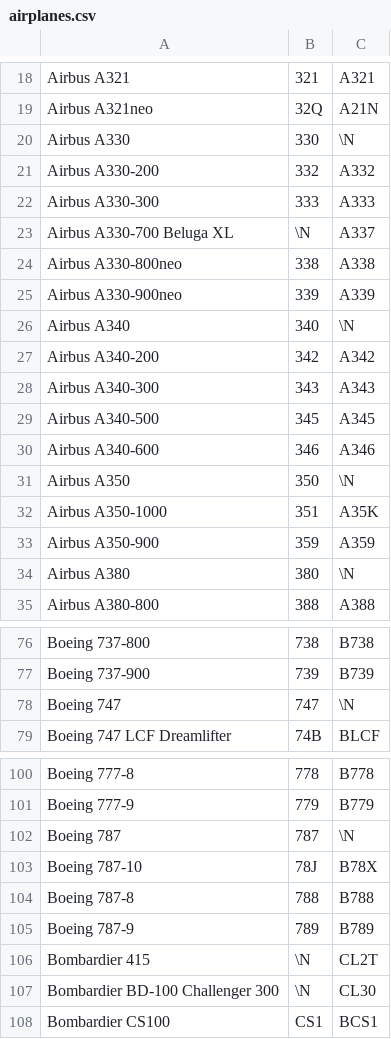
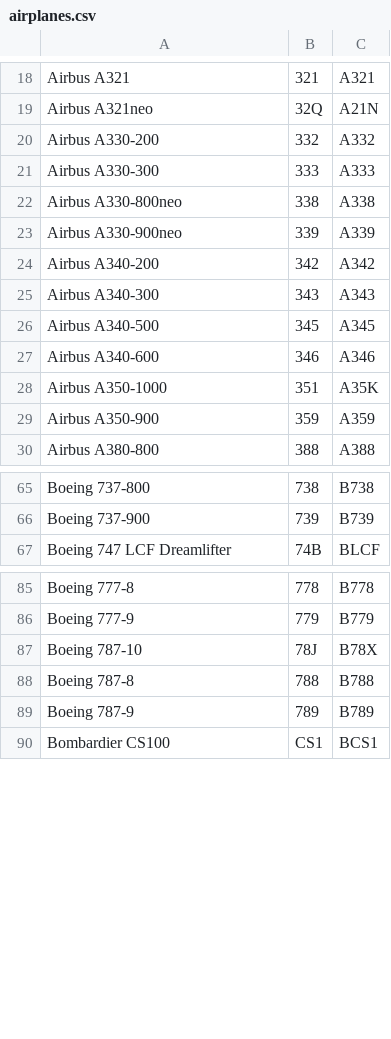
Before and after one commit to laurelwood-erb/cs348, a CSV file: backend/data/airplanes.csv, drawn as a sheet; only a part is shown, gaps mark what is left out; the diff covers the shown part only.

```diff
--- a/backend/data/airplanes.csv
+++ b/backend/data/airplanes.csv
@@ -19,9 +19,6 @@ Airbus A321,321,A321
 Airbus A321neo,32Q,A21N
-Airbus A330,330,\N
 Airbus A330-200,332,A332
 Airbus A330-300,333,A333
-Airbus A330-700 Beluga XL,\N,A337
 Airbus A330-800neo,338,A338
 Airbus A330-900neo,339,A339
-Airbus A340,340,\N
 Airbus A340-200,342,A342
@@ -30,6 +27,4 @@ Airbus A340-500,345,A345
 Airbus A340-600,346,A346
-Airbus A350,350,\N
 Airbus A350-1000,351,A35K
 Airbus A350-900,359,A359
-Airbus A380,380,\N
 Airbus A380-800,388,A388
@@ -77,3 +66,2 @@ Boeing 737-800,738,B738
 Boeing 737-900,739,B739
-Boeing 747,747,\N
 Boeing 747 LCF Dreamlifter,74B,BLCF
@@ -101,3 +86,2 @@ Boeing 777-8,778,B778
 Boeing 777-9,779,B779
-Boeing 787,787,\N
 Boeing 787-10,78J,B78X
@@ -105,4 +89,2 @@ Boeing 787-8,788,B788
 Boeing 787-9,789,B789
-Bombardier 415,\N,CL2T
-Bombardier BD-100 Challenger 300,\N,CL30
 Bombardier CS100,CS1,BCS1
```
Also changed, not shown: 17 removed rows elsewhere in this file, 5 other files.
